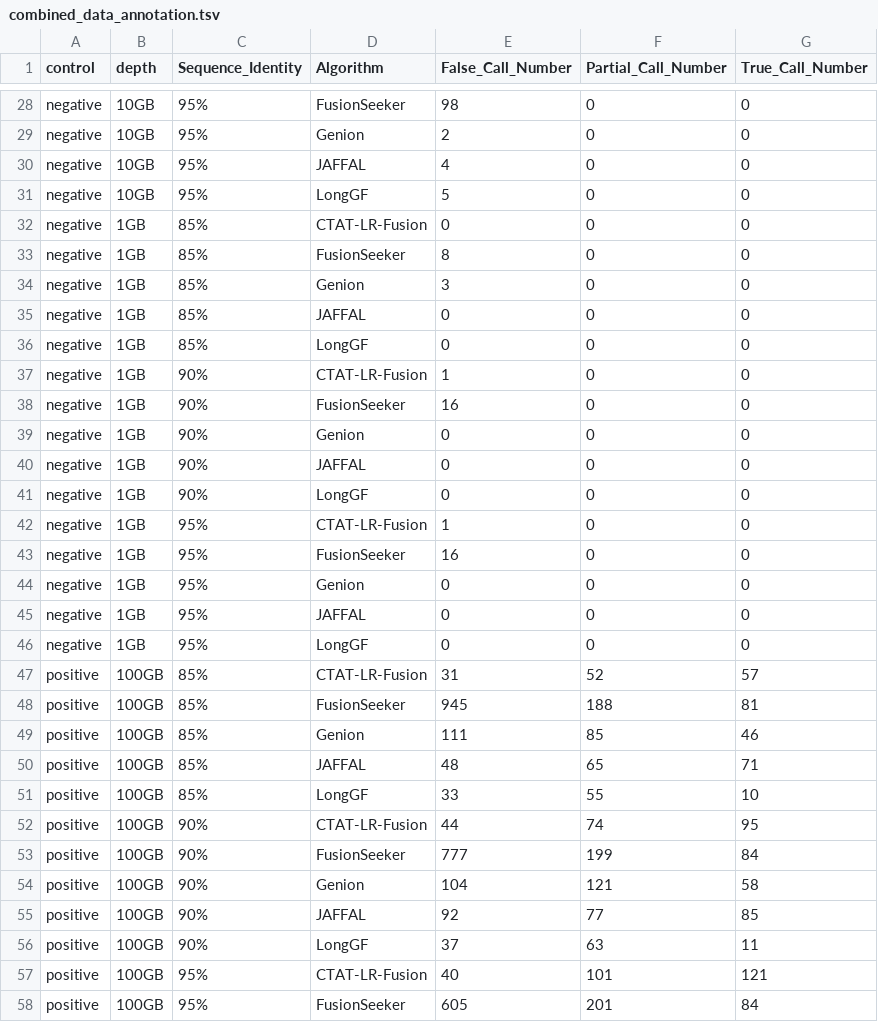
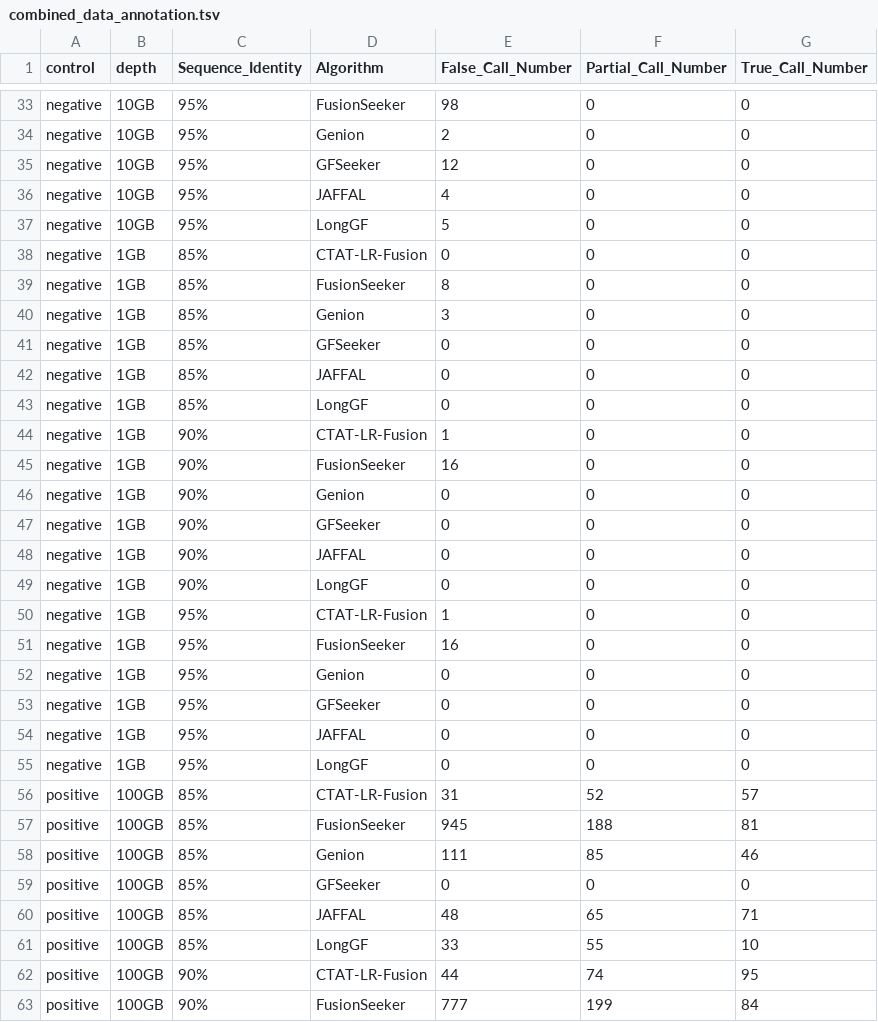
Before and after one commit to RDorney/LRFusionBenchmark, a TSV file: Figures/Input_dataframes/combined_data_annotation.tsv, drawn as a sheet; only a part is shown, gaps mark what is left out; the shorter side is filled out with more unchanged rows; the diff covers the shown part only; the diff names each change by its address in the sheet, - before the commit and + after, or states it on an @@ line.

```diff
--- a/Figures/Input_dataframes/combined_data_annotation.tsv
+++ b/Figures/Input_dataframes/combined_data_annotation.tsv
+row 35: negative | 10GB | 95% | GFSeeker | 12 | 0 | 0
+row 41: negative | 1GB | 85% | GFSeeker | 0 | 0 | 0
+row 47: negative | 1GB | 90% | GFSeeker | 0 | 0 | 0
+row 53: negative | 1GB | 95% | GFSeeker | 0 | 0 | 0
+row 59: positive | 100GB | 85% | GFSeeker | 0 | 0 | 0
```
Also changed, not shown: 13 added rows elsewhere in this file, Figures/Input_dataframes/manual_readsupp_filtering.tsv, Figures/Input_dataframes/readsupp_filtering.tsv, 27 other files.
